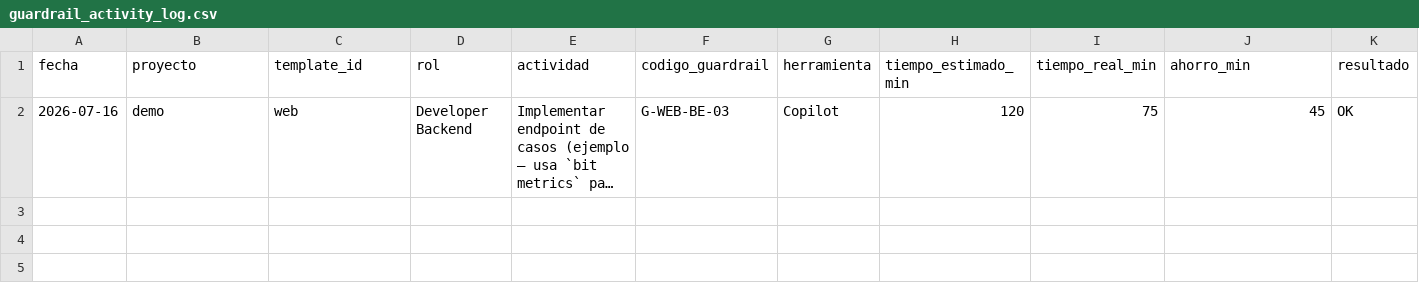
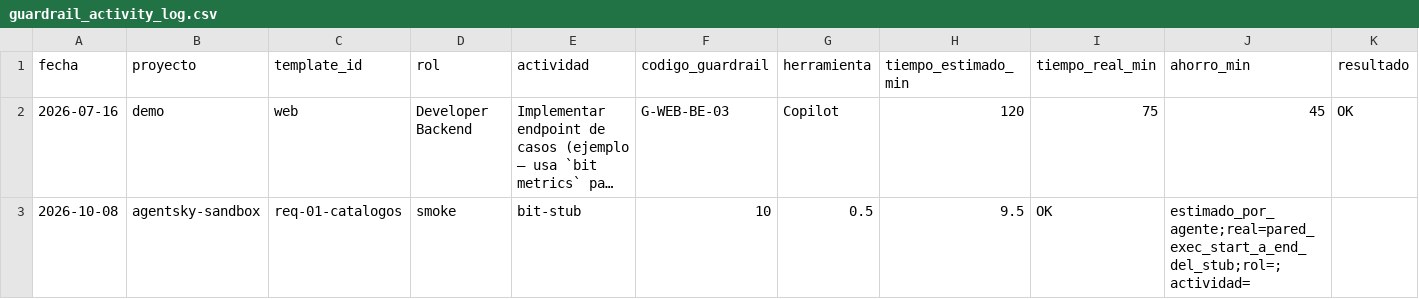
Before and after one commit to JohannCalvaBIT/BIT-MIMINERIA-FULLSTACK-AS, a CSV file: docs/metricas/guardrail_activity_log.csv, drawn as a sheet; only a part is shown; long unchanged cells end in …; rows hold the shown columns only; the diff names each change by its address in the sheet, - before the commit and + after, or states it on an @@ line.

```diff
--- a/docs/metricas/guardrail_activity_log.csv
+++ b/docs/metricas/guardrail_activity_log.csv
+row 3: 2026-10-08 | agentsky-sandbox | req-01-catalogos | smoke | bit-stub | 10 | 0.5 | 9.5 | OK | estimado_por_agente;real=pared_exec_start_a_end_del_stub;rol=;actividad=
```
Also changed, not shown: 2 other files.
